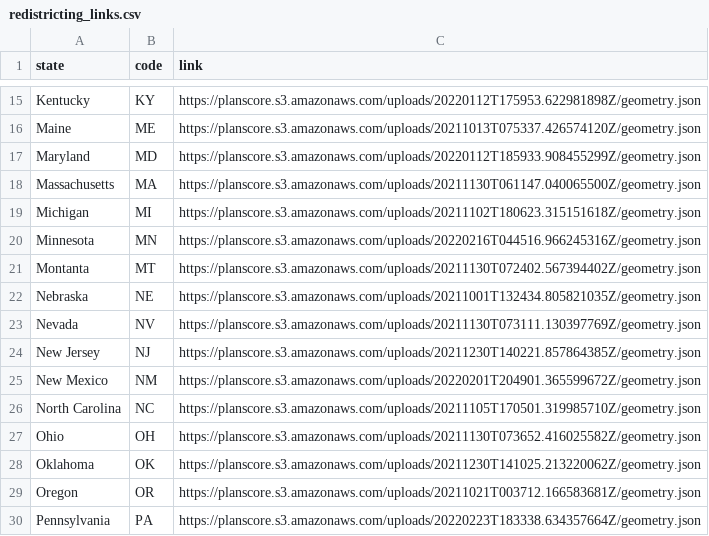
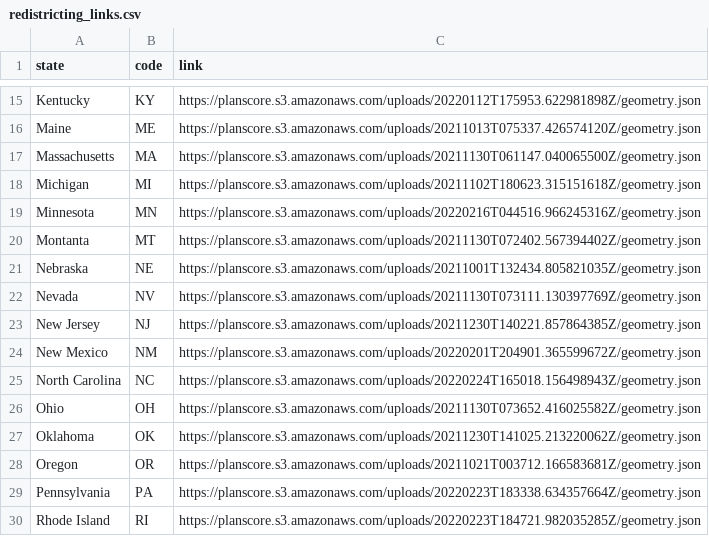
Before and after one commit to axiosvisuals/2022-congressional-map, a CSV file: redistricting_links.csv, drawn as a sheet; only a part is shown, gaps mark what is left out; the shorter side is filled out with more unchanged rows.

```diff
--- a/redistricting_links.csv
+++ b/redistricting_links.csv
@@ -16,3 +16,2 @@ Kentucky,KY,https://planscore.s3.amazonaws.com/uploads/20220112T175953.622981898
 Maine,ME,https://planscore.s3.amazonaws.com/uploads/20211013T075337.426574120Z/geometry.json
-Maryland,MD,https://planscore.s3.amazonaws.com/uploads/20220112T185933.908455299Z/geometry.json
 Massachusetts,MA,https://planscore.s3.amazonaws.com/uploads/20211130T061147.040065500Z/geometry.json
@@ -25,3 +24,3 @@ New Jersey,NJ,https://planscore.s3.amazonaws.com/uploads/20211230T140221.8578643
 New Mexico,NM,https://planscore.s3.amazonaws.com/uploads/20220201T204901.365599672Z/geometry.json
-North Carolina,NC,https://planscore.s3.amazonaws.com/uploads/20211105T170501.319985710Z/geometry.json
+North Carolina,NC,https://planscore.s3.amazonaws.com/uploads/20220224T165018.156498943Z/geometry.json
 Ohio,OH,https://planscore.s3.amazonaws.com/uploads/20211130T073652.416025582Z/geometry.json
```
Also changed, not shown: 35 other files.
